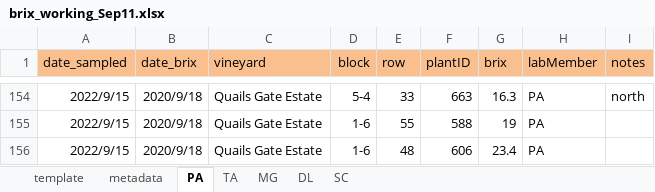
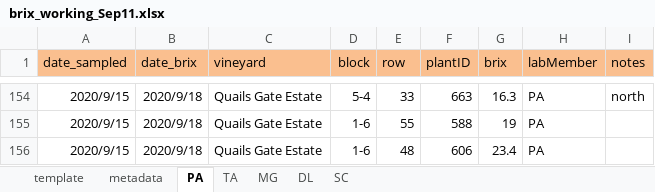
Before and after one commit to sandyie/cloned-bcvin, an Excel workbook: data/lab/brix/brix_working_Sep11.xlsx, sheet PA, drawn as a sheet; only a part is shown, gaps mark what is left out; values as stored, in another font and other column widths than the file's, no borders; charts and pictures not drawn; the diff covers the shown part only; the diff names each change by its address in the sheet, - before the commit and + after, or states it on an @@ line.

```diff
--- a/data/lab/brix/brix_working_Sep11.xlsx (sheet PA)
+++ b/data/lab/brix/brix_working_Sep11.xlsx (sheet PA)
-A154:A156 (date_sampled): 2022/9/15
+A154:A156 (date_sampled): 2020/9/15
```
Also changed, not shown: 27 edited cells elsewhere in this sheet, 7 other files.
